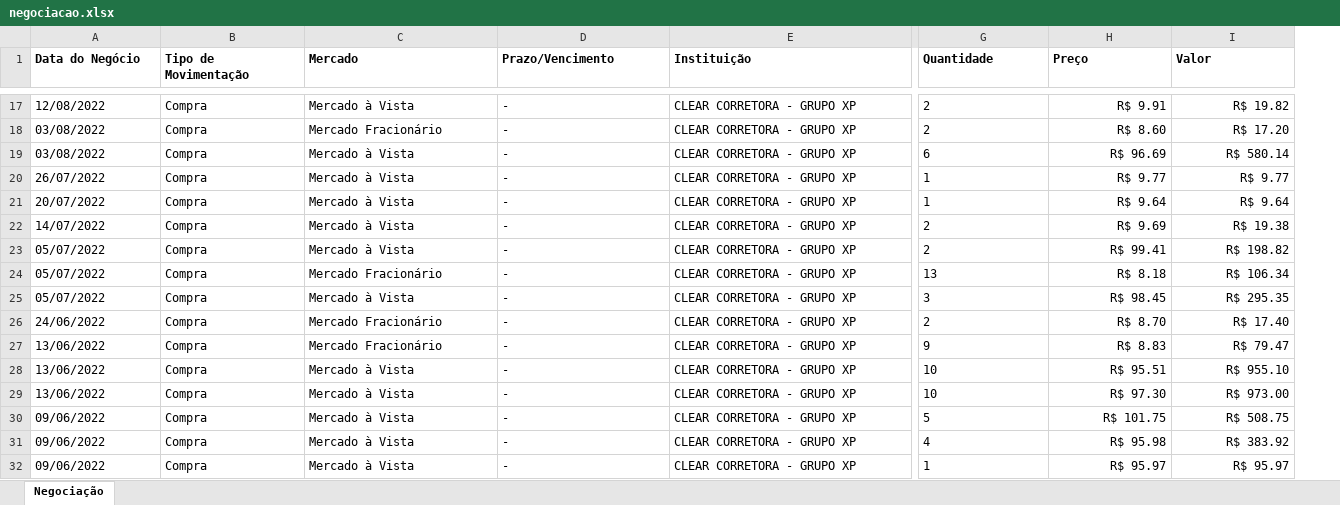
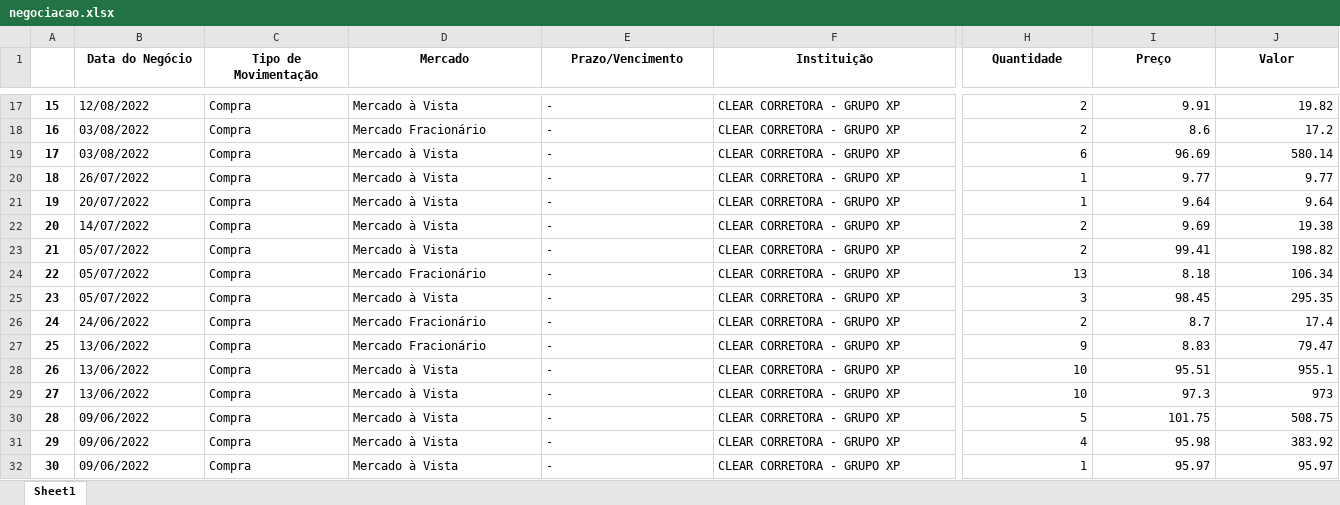
Before and after one commit to GuilhermeUchoa/Doutor-Porco, an Excel workbook: data/negociacao.xlsx, sheet Sheet1, drawn as a sheet; only a part is shown, gaps mark what is left out; values as stored, in another font and other column widths than the file's, no borders; addresses are those after the commit; the diff covers the shown part only; the diff names each change by its address in the sheet, - before the commit and + after, or states it on an @@ line.

```diff
--- a/data/negociacao.xlsx (sheet Sheet1)
+++ b/data/negociacao.xlsx (sheet Sheet1)
-sheet tab: Negociação
+sheet tab: Sheet1
+column A, rows 17-32: 15 | 16 | 17 | 18 | 19 | 20 | 21 | 22 | 23 | 24 | 25 | 26 | 27 | 28 | 29 | 30
-B1:J1 alignment: left
+B1:J1 alignment: center
-H17:H32 alignment: left
+H17:H32 alignment: right
-I17 (Preço): R$ 9.91
+I17 (Preço): 9.91
-J17 (Valor): R$ 19.82
+J17 (Valor): 19.82
-I18 (Preço): R$ 8.60
+I18 (Preço): 8.6
-J18 (Valor): R$ 17.20
+J18 (Valor): 17.2
-I19 (Preço): R$ 96.69
+I19 (Preço): 96.69
-J19 (Valor): R$ 580.14
+J19 (Valor): 580.14
-I20 (Preço): R$ 9.77
+I20 (Preço): 9.77
-J20 (Valor): R$ 9.77
+J20 (Valor): 9.77
-I21 (Preço): R$ 9.64
+I21 (Preço): 9.64
-J21 (Valor): R$ 9.64
+J21 (Valor): 9.64
-I22 (Preço): R$ 9.69
+I22 (Preço): 9.69
-J22 (Valor): R$ 19.38
+J22 (Valor): 19.38
-I23 (Preço): R$ 99.41
+I23 (Preço): 99.41
-J23 (Valor): R$ 198.82
+J23 (Valor): 198.82
-I24 (Preço): R$ 8.18
+I24 (Preço): 8.18
-J24 (Valor): R$ 106.34
+J24 (Valor): 106.34
-I25 (Preço): R$ 98.45
+I25 (Preço): 98.45
-J25 (Valor): R$ 295.35
+J25 (Valor): 295.35
-I26 (Preço): R$ 8.70
+I26 (Preço): 8.7
-J26 (Valor): R$ 17.40
+J26 (Valor): 17.4
-I27 (Preço): R$ 8.83
+I27 (Preço): 8.83
-J27 (Valor): R$ 79.47
+J27 (Valor): 79.47
-I28 (Preço): R$ 95.51
+I28 (Preço): 95.51
-J28 (Valor): R$ 955.10
+J28 (Valor): 955.1
-I29 (Preço): R$ 97.30
+I29 (Preço): 97.3
-J29 (Valor): R$ 973.00
+J29 (Valor): 973
-I30 (Preço): R$ 101.75
+I30 (Preço): 101.75
-J30 (Valor): R$ 508.75
+J30 (Valor): 508.75
-I31 (Preço): R$ 95.98
+I31 (Preço): 95.98
-J31 (Valor): R$ 383.92
+J31 (Valor): 383.92
-I32 (Preço): R$ 95.97
+I32 (Preço): 95.97
-J32 (Valor): R$ 95.97
+J32 (Valor): 95.97
```
Also changed, not shown: 34 edited cells and cell formats elsewhere in this sheet, data/posicao.xlsx, data/proventos-recebidos.xlsx, 13 other files.
